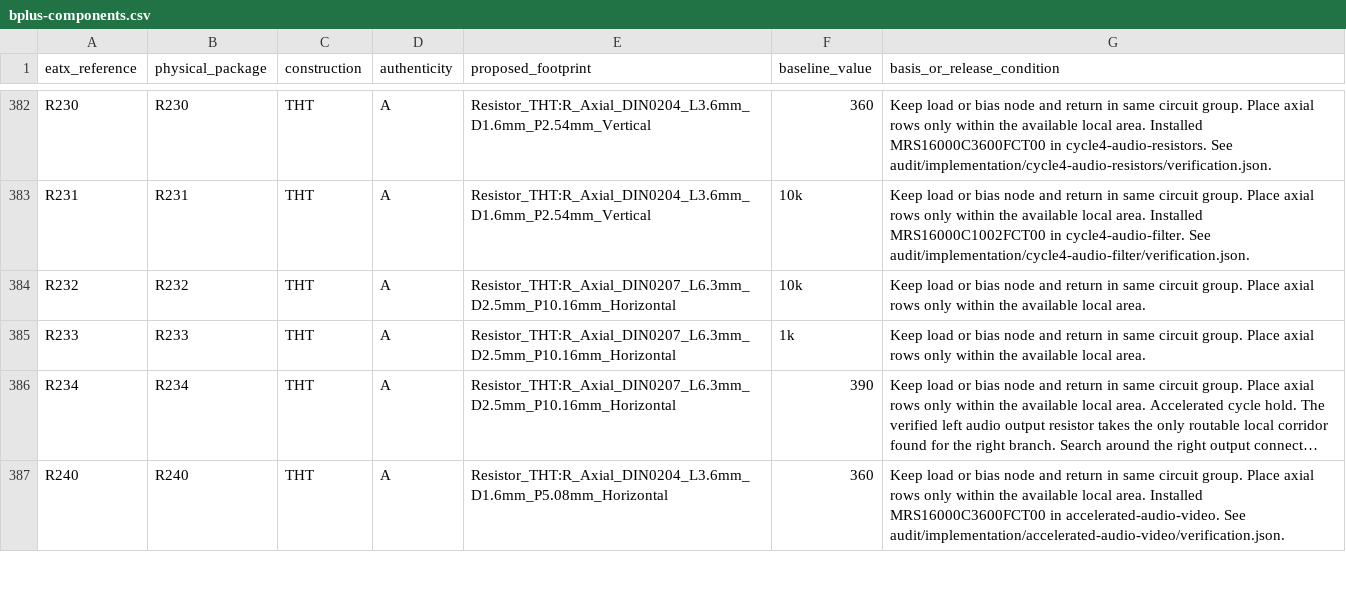
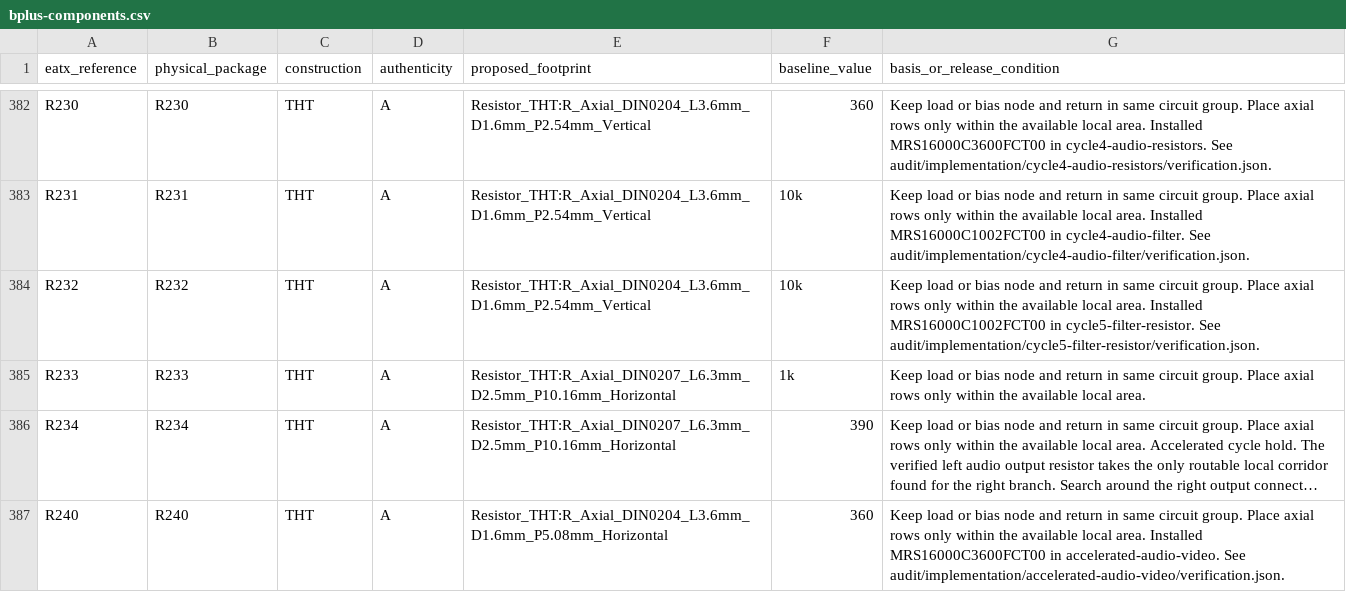
Before and after one commit to GregWinfield/Amiga-2000-EATX, a CSV file: audit/rev62/bplus-components.csv, drawn as a sheet; only a part is shown, gaps mark what is left out; long unchanged cells end in ….

```diff
--- a/audit/rev62/bplus-components.csv
+++ b/audit/rev62/bplus-components.csv
@@ -383,3 +383,3 @@ R230,R230,THT,A,Resistor_THT:R_Axial_DIN0204_L3.6mm_D1.6mm_P2.54mm_Vertical,360,
 R231,R231,THT,A,Resistor_THT:R_Axial_DIN0204_L3.6mm_D1.6mm_P2.54mm_Vertical,10k,Keep load or bias node and return in same circuit group. Place axial rows only within the available local area. Installed MRS16000C1002FCT00 in cycle4-audio-filter. See audit/implementation/cycle4-audio-filter/verification.json.
-R232,R232,THT,A,Resistor_THT:R_Axial_DIN0207_L6.3mm_D2.5mm_P10.16mm_Horizontal,10k,Keep load or bias node and return in same circuit group. Place axial rows only within the available local area.
+R232,R232,THT,A,Resistor_THT:R_Axial_DIN0204_L3.6mm_D1.6mm_P2.54mm_Vertical,10k,Keep load or bias node and return in same circuit group. Place axial rows only within the available local area. Installed MRS16000C1002FCT00 in cycle5-filter-resistor. See audit/implementation/cycle5-filter-resistor/verification.json.
 R233,R233,THT,A,Resistor_THT:R_Axial_DIN0207_L6.3mm_D2.5mm_P10.16mm_Horizontal,1k,Keep load or bias node and return in same circuit group. Place axial rows only within the available local area.
```
Also changed, not shown: BOM/SCENARIO_B_PLUS.csv, 8 other files.
